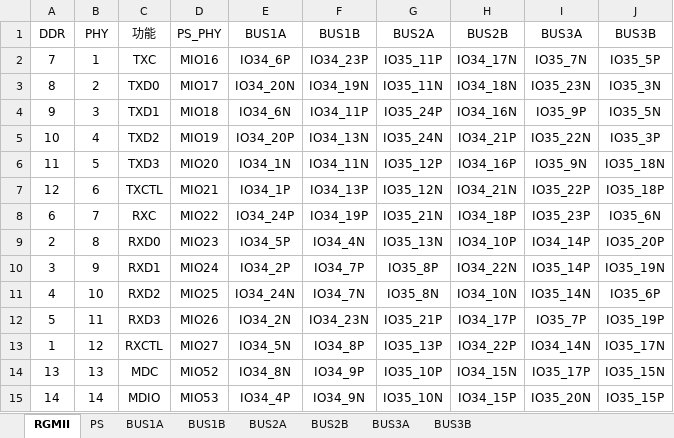
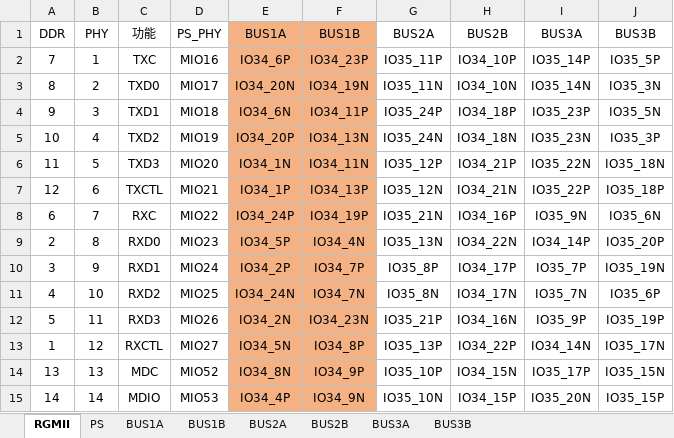
Before and after one commit to liulizhi1031/MyOECU, an Excel workbook: doc/PinMap.xlsx, sheet RGMII, drawn as a sheet; values as stored, in another font and other column widths than the file's, no borders; the diff names each change by its address in the sheet, - before the commit and + after, or states it on an @@ line.

```diff
--- a/doc/PinMap.xlsx (sheet RGMII)
+++ b/doc/PinMap.xlsx (sheet RGMII)
-E1:F15 fill: none
+E1:F15 fill: #F4B183
-H2 (BUS2B): IO34_17N
+H2 (BUS2B): IO34_10P
-I2 (BUS3A): IO35_7N
+I2 (BUS3A): IO35_14P
-H3 (BUS2B): IO34_18N
+H3 (BUS2B): IO34_10N
-I3 (BUS3A): IO35_23N
+I3 (BUS3A): IO35_14N
-H4 (BUS2B): IO34_16N
+H4 (BUS2B): IO34_18P
-I4 (BUS3A): IO35_9P
+I4 (BUS3A): IO35_23P
-H5 (BUS2B): IO34_21P
+H5 (BUS2B): IO34_18N
-I5 (BUS3A): IO35_22N
+I5 (BUS3A): IO35_23N
-H6 (BUS2B): IO34_16P
+H6 (BUS2B): IO34_21P
-I6 (BUS3A): IO35_9N
+I6 (BUS3A): IO35_22N
-H8 (BUS2B): IO34_18P
+H8 (BUS2B): IO34_16P
-I8 (BUS3A): IO35_23P
+I8 (BUS3A): IO35_9N
-H9 (BUS2B): IO34_10P
+H9 (BUS2B): IO34_22N
-H10 (BUS2B): IO34_22N
+H10 (BUS2B): IO34_17P
-I10 (BUS3A): IO35_14P
+I10 (BUS3A): IO35_7P
-H11 (BUS2B): IO34_10N
+H11 (BUS2B): IO34_17N
-I11 (BUS3A): IO35_14N
+I11 (BUS3A): IO35_7N
-H12 (BUS2B): IO34_17P
+H12 (BUS2B): IO34_16N
-I12 (BUS3A): IO35_7P
+I12 (BUS3A): IO35_9P
```
Also changed, not shown: sheet BUS2B, sheet BUS3A, sheet BUS2A, 5 other files.
